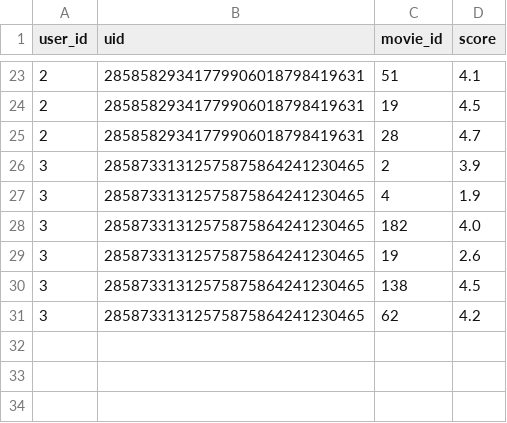
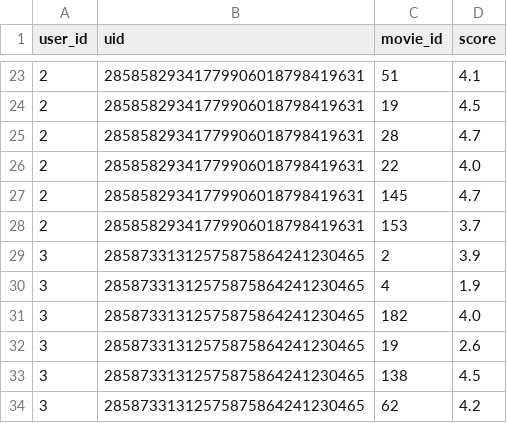
Before and after one commit to rajgoesout/reco-engine, a CSV file: r2.csv, drawn as a sheet; only a part is shown, gaps mark what is left out; the diff names each change by its address in the sheet, - before the commit and + after, or states it on an @@ line.

```diff
--- a/r2.csv
+++ b/r2.csv
+row 26: 2 | 28585829341779906018798419631 | 22 | 4.0
+row 27: 2 | 28585829341779906018798419631 | 145 | 4.7
+row 28: 2 | 28585829341779906018798419631 | 153 | 3.7
```
Also changed, not shown: r.csv, 2 other files.
